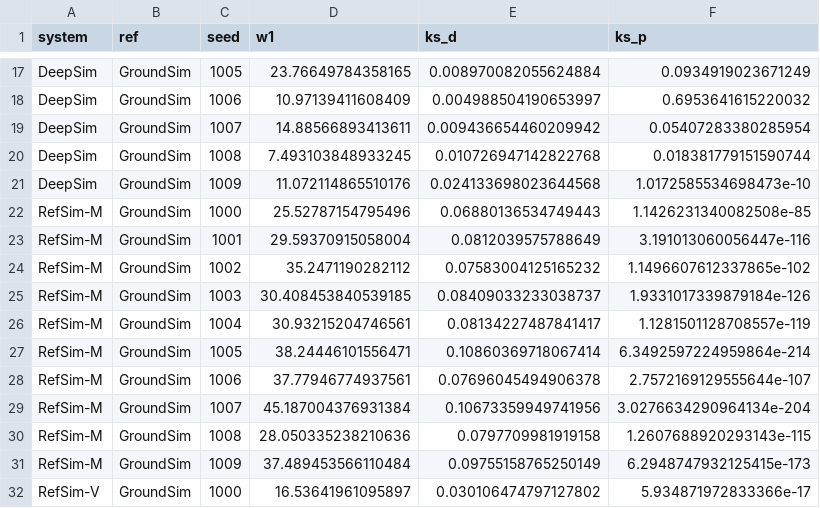
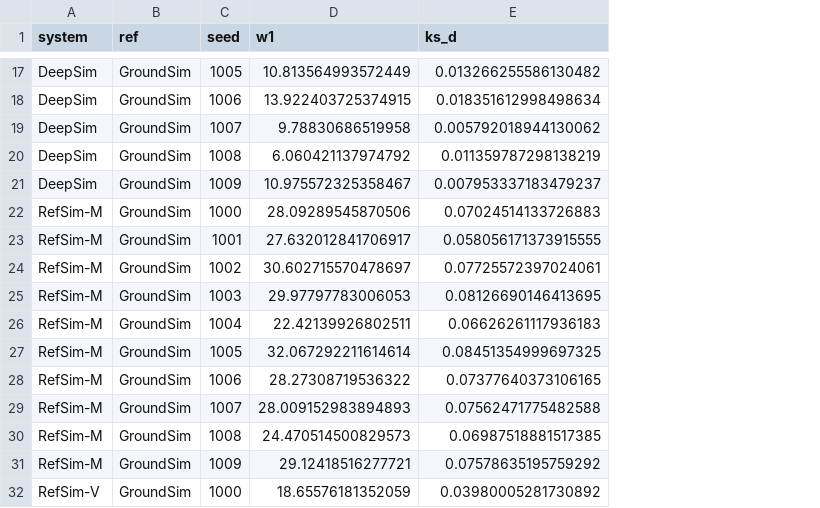
Before and after one commit to JesseMa/DeepASMG, a CSV file: results/verification/system_distances.csv, drawn as a sheet; only a part is shown, gaps mark what is left out; the diff covers the shown part only; the diff names each change by its address in the sheet, - before the commit and + after, or states it on an @@ line.

```diff
--- a/results/verification/system_distances.csv
+++ b/results/verification/system_distances.csv
-column F (ks_p), rows 17-32: 0.0934919023671249 | 0.6953641615220032 | 0.05407283380285954 | 0.018381779151590744 | 1.0172585534698473e-10 | 1.1426231340082508e-85 | 3.191013060056447e-116 | 1.1496607612337865e-102 | 1.9331017339879184e-126 | 1.1281501128708557e-119 | 6.3492597224959864e-214 | 2.7572169129555644e-107 | 3.0276634290964134e-204 | 1.2607688920293143e-115 | 6.2948747932125415e-173 | 5.934871972833366e-17
-D17 (w1): 23.76649784358165
+D17 (w1): 10.813564993572449
-E17 (ks_d): 0.008970082055624884
+E17 (ks_d): 0.013266255586130482
-D18 (w1): 10.97139411608409
+D18 (w1): 13.922403725374915
-E18 (ks_d): 0.004988504190653997
+E18 (ks_d): 0.018351612998498634
-D19 (w1): 14.88566893413611
+D19 (w1): 9.78830686519958
-E19 (ks_d): 0.009436654460209942
+E19 (ks_d): 0.005792018944130062
-D20 (w1): 7.493103848933245
+D20 (w1): 6.060421137974792
-E20 (ks_d): 0.010726947142822768
+E20 (ks_d): 0.011359787298138219
-D21 (w1): 11.072114865510176
+D21 (w1): 10.975572325358467
-E21 (ks_d): 0.024133698023644568
+E21 (ks_d): 0.007953337183479237
-D22 (w1): 25.52787154795496
+D22 (w1): 28.09289545870506
-E22 (ks_d): 0.06880136534749443
+E22 (ks_d): 0.07024514133726883
-D23 (w1): 29.59370915058004
+D23 (w1): 27.632012841706917
-E23 (ks_d): 0.0812039575788649
+E23 (ks_d): 0.058056171373915555
-D24 (w1): 35.2471190282112
+D24 (w1): 30.602715570478697
-E24 (ks_d): 0.07583004125165232
+E24 (ks_d): 0.07725572397024061
-D25 (w1): 30.408453840539185
+D25 (w1): 29.97797783006053
-E25 (ks_d): 0.08409033233038737
+E25 (ks_d): 0.08126690146413695
-D26 (w1): 30.93215204746561
+D26 (w1): 22.42139926802511
-E26 (ks_d): 0.08134227487841417
+E26 (ks_d): 0.06626261117936183
-D27 (w1): 38.24446101556471
+D27 (w1): 32.067292211614614
-E27 (ks_d): 0.10860369718067414
+E27 (ks_d): 0.08451354999697325
-D28 (w1): 37.77946774937561
+D28 (w1): 28.27308719536322
-E28 (ks_d): 0.07696045494906378
+E28 (ks_d): 0.07377640373106165
-D29 (w1): 45.187004376931384
+D29 (w1): 28.009152983894893
-E29 (ks_d): 0.10673359949741956
+E29 (ks_d): 0.07562471775482588
-D30 (w1): 28.050335238210636
+D30 (w1): 24.470514500829573
-E30 (ks_d): 0.0797709981919158
+E30 (ks_d): 0.06987518881517385
-D31 (w1): 37.489453566110484
+D31 (w1): 29.12418516277721
-E31 (ks_d): 0.09755158765250149
+E31 (ks_d): 0.07578635195759292
-D32 (w1): 16.53641961095897
+D32 (w1): 18.65576181352059
-E32 (ks_d): 0.030106474797127802
+E32 (ks_d): 0.03980005281730892
```
Also changed, not shown: 68 edited cells elsewhere in this file, results/execution_audit/m6_no_behavior_change.csv, results/execution_audit/m6_routine_constraint_enforcement.csv, 25 other files.
